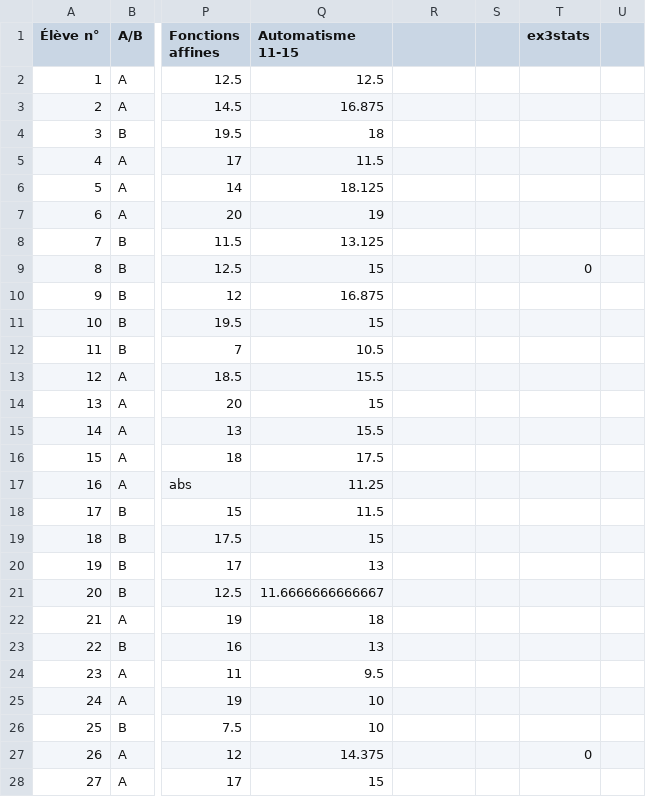
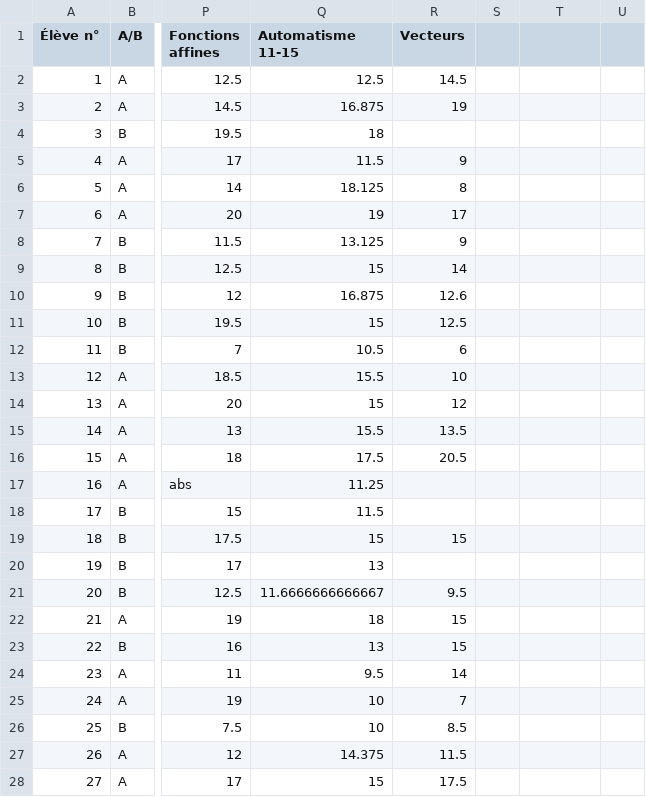
Before and after one commit to Mattuuuuh/Maths-2nde, a CSV file: stats/notes.csv, drawn as a sheet; only a part is shown, gaps mark what is left out; the diff covers the shown part only; the diff names each change by its address in the sheet, - before the commit and + after, or states it on an @@ line.

Commit message:
Vecteurs.

```diff
--- a/stats/notes.csv
+++ b/stats/notes.csv
-R1: (empty)
+R1: Vecteurs
-T1: ex3stats
+T1: (empty)
-R2 (Vecteurs): (empty)
+R2 (Vecteurs): 14.5
-R3 (Vecteurs): (empty)
+R3 (Vecteurs): 19
-R5 (Vecteurs): (empty)
+R5 (Vecteurs): 9
-R6 (Vecteurs): (empty)
+R6 (Vecteurs): 8
-R7 (Vecteurs): (empty)
+R7 (Vecteurs): 17
-R8 (Vecteurs): (empty)
+R8 (Vecteurs): 9
-R9 (Vecteurs): (empty)
+R9 (Vecteurs): 14
-T9: 0
+T9: (empty)
-R10 (Vecteurs): (empty)
+R10 (Vecteurs): 12.6
-R11 (Vecteurs): (empty)
+R11 (Vecteurs): 12.5
-R12 (Vecteurs): (empty)
+R12 (Vecteurs): 6
-R13 (Vecteurs): (empty)
+R13 (Vecteurs): 10
-R14 (Vecteurs): (empty)
+R14 (Vecteurs): 12
-R15 (Vecteurs): (empty)
+R15 (Vecteurs): 13.5
-R16 (Vecteurs): (empty)
+R16 (Vecteurs): 20.5
-R19 (Vecteurs): (empty)
+R19 (Vecteurs): 15
-R21 (Vecteurs): (empty)
+R21 (Vecteurs): 9.5
-R22:R23 (Vecteurs): (empty)
+R22:R23 (Vecteurs): 15
-R24 (Vecteurs): (empty)
+R24 (Vecteurs): 14
-R25 (Vecteurs): (empty)
+R25 (Vecteurs): 7
-R26 (Vecteurs): (empty)
+R26 (Vecteurs): 8.5
-R27 (Vecteurs): (empty)
+R27 (Vecteurs): 11.5
-T27: 0
+T27: (empty)
-R28 (Vecteurs): (empty)
+R28 (Vecteurs): 17.5
```
Also changed, not shown: 64 edited cells elsewhere in this file.
